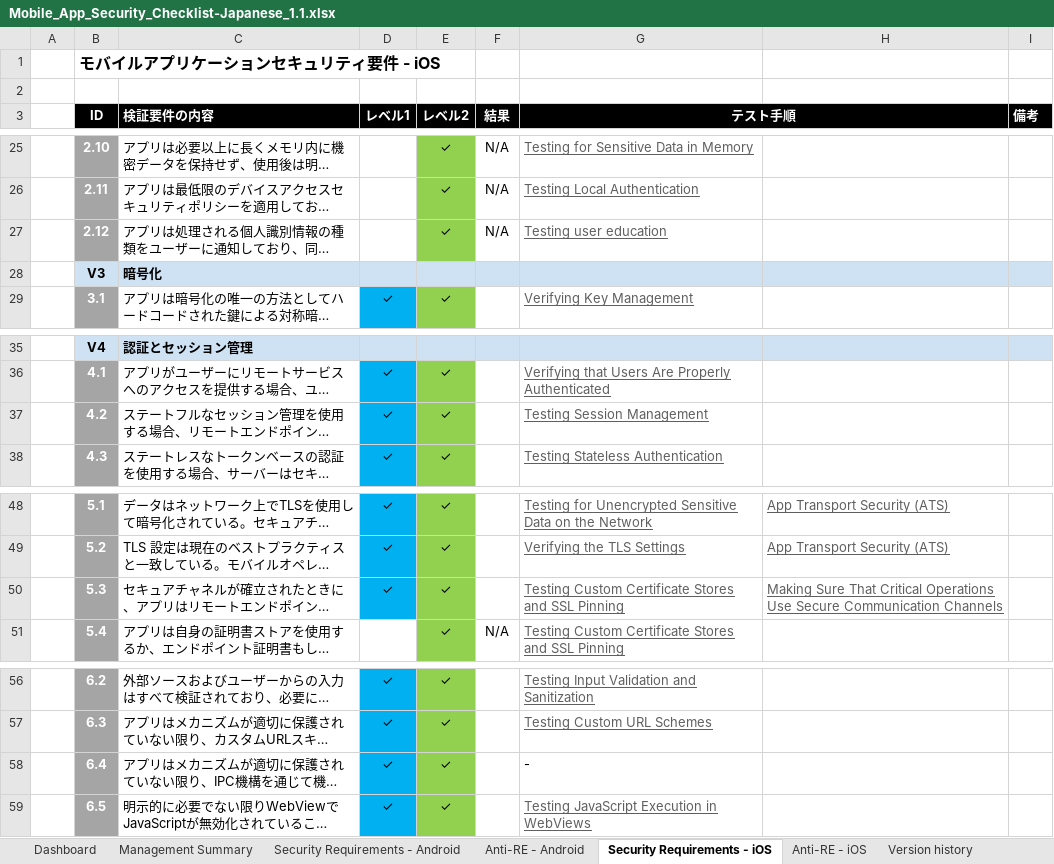
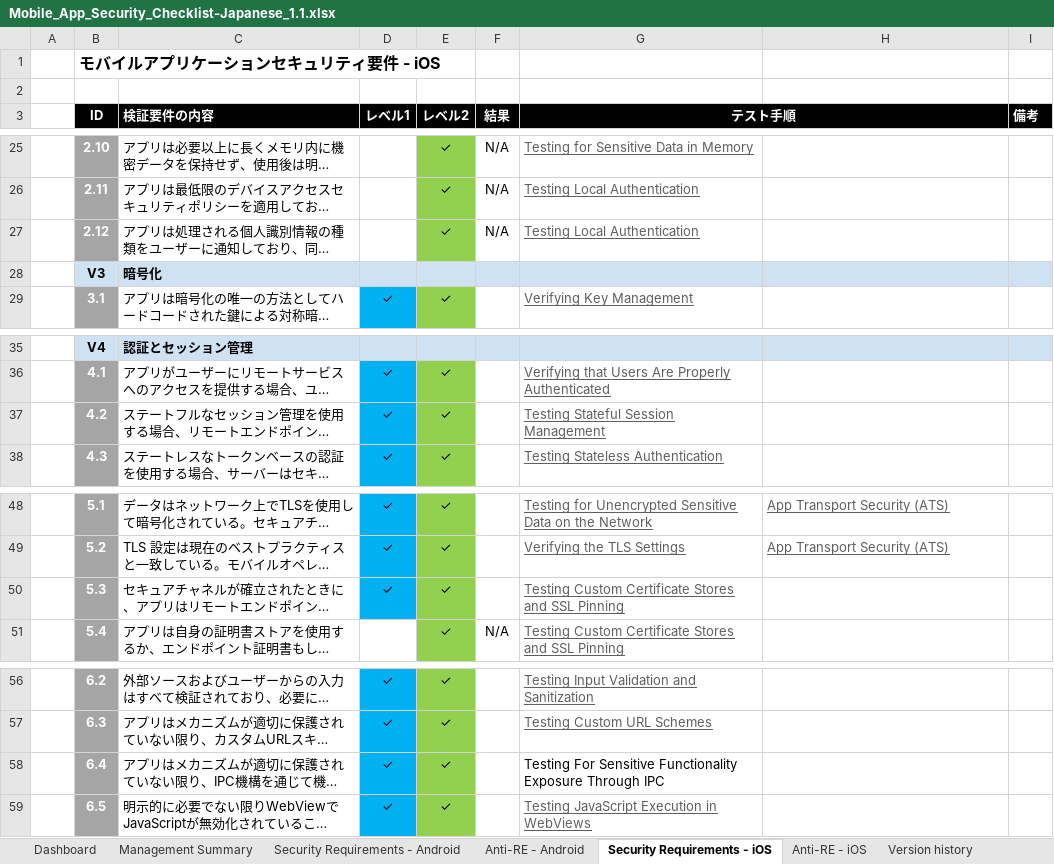
Before and after one commit to coky-t/owasp-mastg-ja, an Excel workbook: Checklists/Mobile_App_Security_Checklist-Japanese_1.1.xlsx, sheet Security Requirements - iOS, drawn as a sheet; only a part is shown, gaps mark what is left out; long unchanged cells end in …; values as stored, in another font and other column widths than the file's, no borders; conditional formats not drawn; the diff names each change by its address in the sheet, - before the commit and + after, or states it on an @@ line.

```diff
--- a/Checklists/Mobile_App_Security_Checklist-Japanese_1.1.xlsx (sheet Security Requirements - iOS)
+++ b/Checklists/Mobile_App_Security_Checklist-Japanese_1.1.xlsx (sheet Security Requirements - iOS)
-G27 (テスト手順): Testing user education
+G27 (テスト手順): Testing Local Authentication
-G37 (テスト手順): Testing Session Management
+G37 (テスト手順): Testing Stateful Session Management
-H50: Making Sure That Critical Operations Use Secure Communication Channels
+H50: (empty)
-G58 (テスト手順): -
+G58 (テスト手順): Testing For Sensitive Functionality Exposure Through IPC
```
Also changed, not shown: sheet Version history, sheet Dashboard, sheet Version history (Japanese), sheet Security Requirements - Android, formulas that keep their value.
